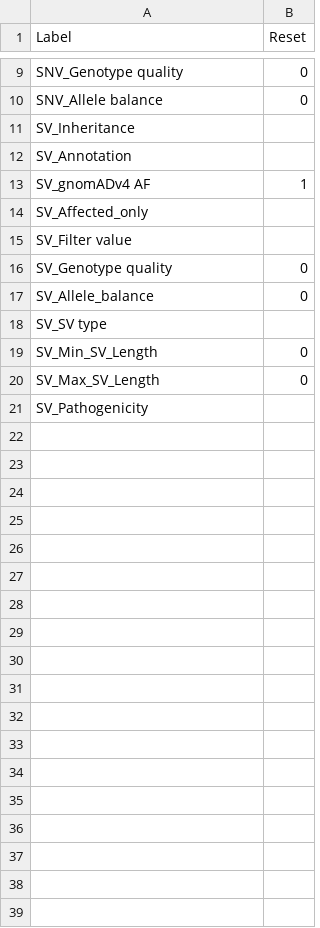
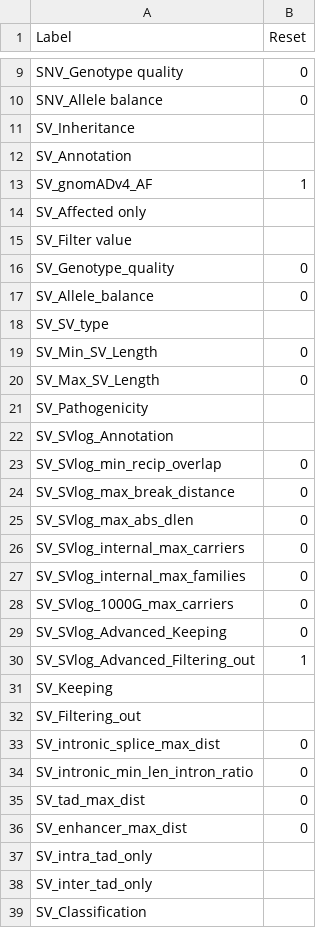
Before and after one commit to GenTechGp/puzzleapp, a TSV file: inst/extdata/pre_saved_filters/Reset_SNV_SV.tsv, drawn as a sheet; only a part is shown, gaps mark what is left out.

```diff
--- a/inst/extdata/pre_saved_filters/Reset_SNV_SV.tsv
+++ b/inst/extdata/pre_saved_filters/Reset_SNV_SV.tsv
@@ -12,8 +12,8 @@ SV_Inheritance
 SV_Annotation	
-SV_gnomADv4 AF	1
-SV_Affected_only	
+SV_gnomADv4_AF	1
+SV_Affected only	
 SV_Filter value	
-SV_Genotype quality	0
+SV_Genotype_quality	0
 SV_Allele_balance	0
-SV_SV type	
+SV_SV_type	
 SV_Min_SV_Length	0
@@ -21 +21,19 @@ SV_Max_SV_Length	0
 SV_Pathogenicity	
+SV_SVlog_Annotation	
+SV_SVlog_min_recip_overlap	0
+SV_SVlog_max_break_distance	0
+SV_SVlog_max_abs_dlen	0
+SV_SVlog_internal_max_carriers	0
+SV_SVlog_internal_max_families	0
+SV_SVlog_1000G_max_carriers	0
+SV_SVlog_Advanced_Keeping	0
+SV_SVlog_Advanced_Filtering_out	1
+SV_Keeping	
+SV_Filtering_out	
+SV_intronic_splice_max_dist	0
+SV_intronic_min_len_intron_ratio	0
+SV_tad_max_dist	0
+SV_enhancer_max_dist	0
+SV_intra_tad_only	
+SV_inter_tad_only	
+SV_Classification	
```
Also changed, not shown: inst/extdata/pre_saved_filters/Reset_all.tsv, 3 other files.
